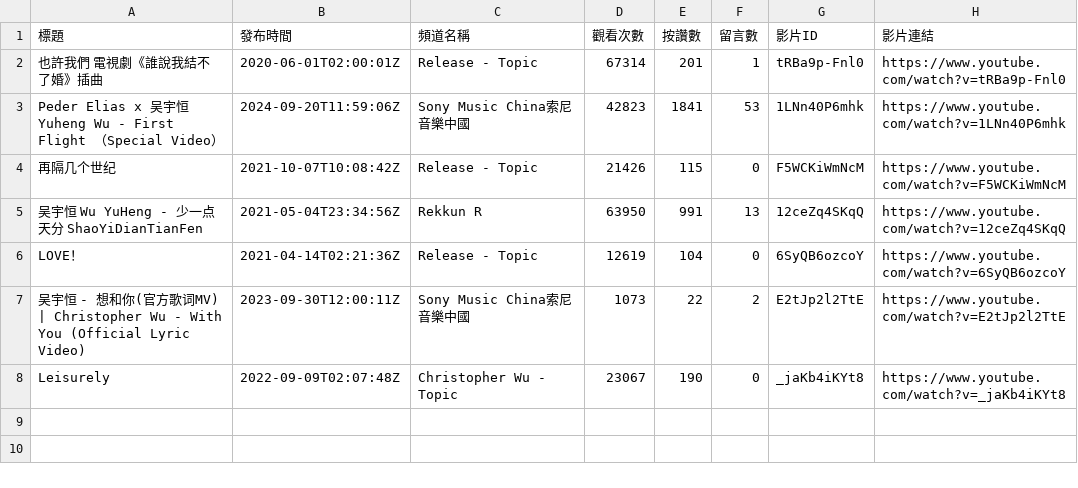
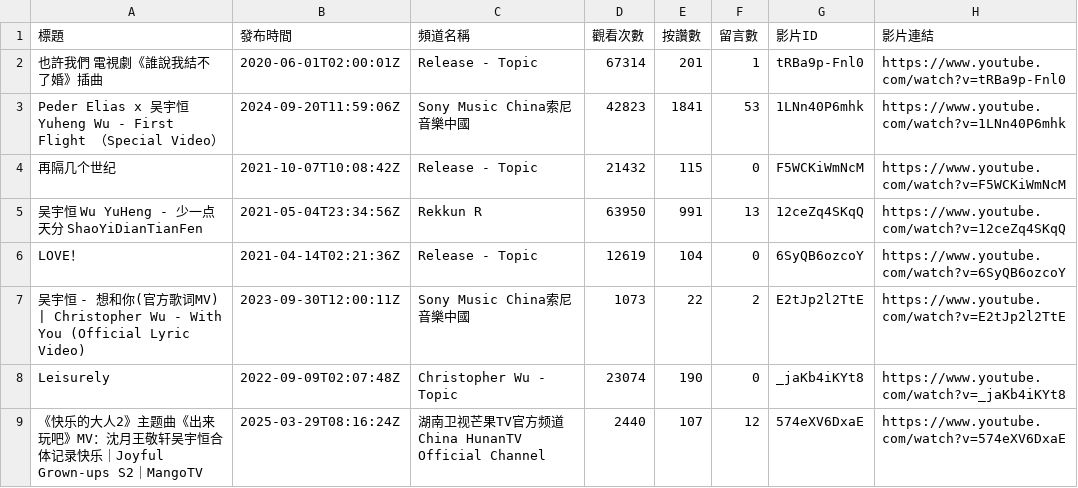
Before and after one commit to Anson0359/MidProject_Web_Crawler, a CSV file: api.csv, drawn as a sheet.

```diff
--- a/api.csv
+++ b/api.csv
@@ -3,3 +3,3 @@
 Peder Elias x 吴宇恒 Yuheng Wu - First Flight （Special Video）,2024-09-20T11:59:06Z,Sony Music China索尼音樂中國,42823,1841,53,1LNn40P6mhk,https://www.youtube.com/watch?v=1LNn40P6mhk
-再隔几个世纪,2021-10-07T10:08:42Z,Release - Topic,21426,115,0,F5WCKiWmNcM,https://www.youtube.com/watch?v=F5WCKiWmNcM
+再隔几个世纪,2021-10-07T10:08:42Z,Release - Topic,21432,115,0,F5WCKiWmNcM,https://www.youtube.com/watch?v=F5WCKiWmNcM
 吴宇恒 Wu YuHeng - 少一点天分 ShaoYiDianTianFen,2021-05-04T23:34:56Z,Rekkun R,63950,991,13,12ceZq4SKqQ,https://www.youtube.com/watch?v=12ceZq4SKqQ
@@ -7,2 +7,3 @@ LOVE！,2021-04-14T02:21:36Z,Release - Topic,12619,104,0,6SyQB6ozcoY,https://www
 吴宇恒 - 想和你(官方歌词MV) | Christopher Wu - With You (Official Lyric Video),2023-09-30T12:00:11Z,Sony Music China索尼音樂中國,1073,22,2,E2tJp2l2TtE,https://www.youtube.com/watch?v=E2tJp2l2TtE
-Leisurely,2022-09-09T02:07:48Z,Christopher Wu - Topic,23067,190,0,_jaKb4iKYt8,https://www.youtube.com/watch?v=_jaKb4iKYt8
+Leisurely,2022-09-09T02:07:48Z,Christopher Wu - Topic,23074,190,0,_jaKb4iKYt8,https://www.youtube.com/watch?v=_jaKb4iKYt8
+《快乐的大人2》主题曲《出来玩吧》MV：沈月王敬轩吴宇恒合体记录快乐｜Joyful Grown-ups S2｜MangoTV,2025-03-29T08:16:24Z,湖南卫视芒果TV官方频道  China HunanTV Official Channel,2440,107,12,574eXV6DxaE,https://www.youtube.com/watch?v=574eXV6DxaE
```
Also changed, not shown: 1 other file.
